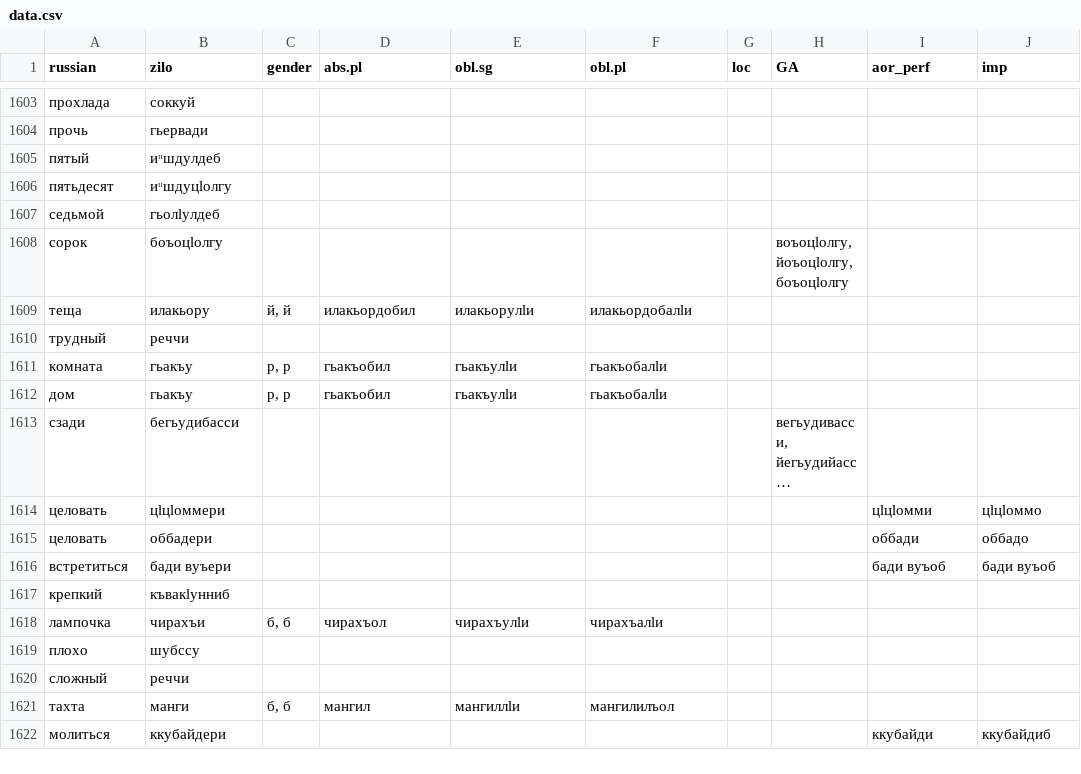
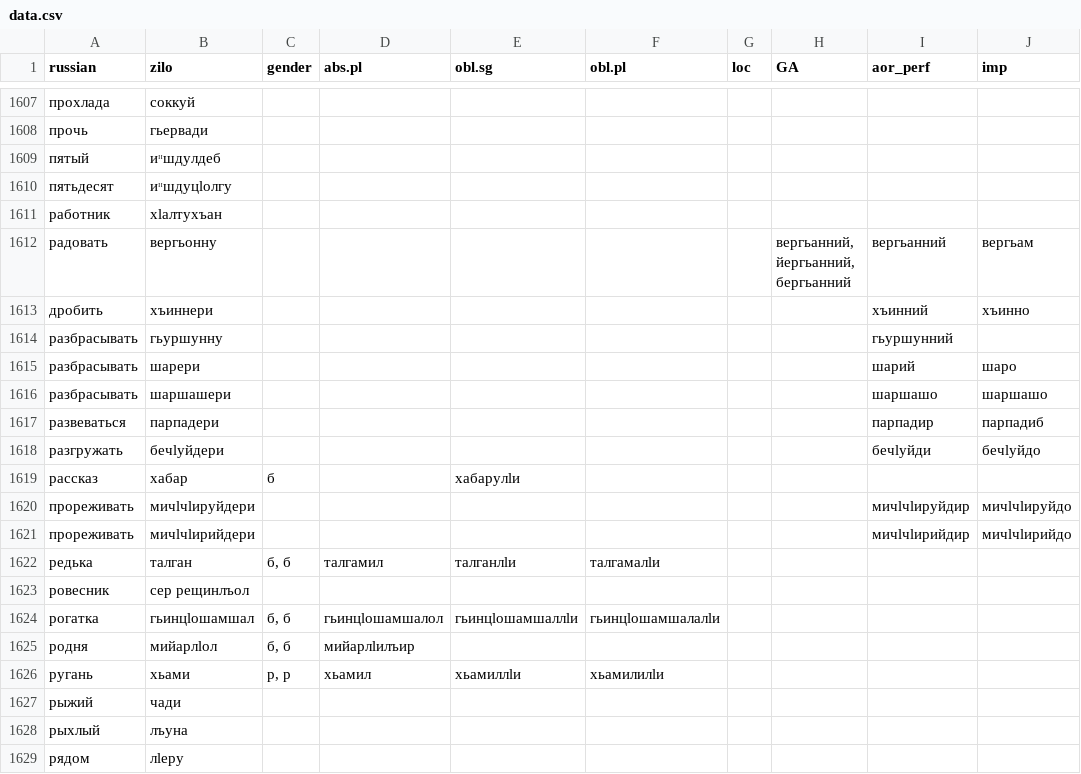
Before and after one commit to LingConLab/zilo_dictionary, a CSV file: data/data.csv, drawn as a sheet; only a part is shown, gaps mark what is left out; the shorter side is filled out with more unchanged rows; long unchanged cells end in …; the diff covers the shown part only.

```diff
--- a/data/data.csv
+++ b/data/data.csv
@@ -1606 +1610,20 @@ russian,zilo,gender,abs.pl,obl.sg,obl.pl,loc,GA,aor_perf,imp
 пятьдесят,иᵸшдуцӏолгу,,,,,,,,
+работник,хӏалтухъан,,,,,,,,
+радовать,вергьонну,,,,,,"вергьанний, йергьанний, бергьанний",вергьанний,вергьам
+дробить,хъиннери,,,,,,,хъинний,хъинно
+разбрасывать,гьуршунну,,,,,,,гьуршунний,
+разбрасывать,шарери,,,,,,,шарий,шаро
+разбрасывать,шаршашери,,,,,,,шаршашо,шаршашо
+развеваться,парпадери,,,,,,,парпадир,парпадиб
+разгружать,бечӏуйдери,,,,,,,бечӏуйди,бечӏуйдо
+рассказ,хабар,б,,хабарулӏи,,,,,
+прореживать,мичӏчӏируйдери,,,,,,,мичӏчӏируйдир,мичӏчӏируйдо
+прореживать,мичӏчӏирийдери,,,,,,,мичӏчӏирийдир,мичӏчӏирийдо
+редька,талган,"б, б",талгамил,талганлӏи,талгамалӏи,,,,
+ровесник,сер рещинлъол,,,,,,,,
+рогатка,гьинцӏошамшал,"б, б",гьинцӏошамшалол,гьинцӏошамшаллӏи,гьинцӏошамшалалӏи,,,,
+родня,мийарлӏол,"б, б",мийарлӏилъир,,,,,,
+ругань,хьами,"р, р",хьамил,хьамиллӏи,хьамилилӏи,,,,
+рыжий,чади,,,,,,,,
+рыхлый,лъуна,,,,,,,,
+рядом,лӏеру,,,,,,,,
```
Also changed, not shown: 17 added rows and 2 edited cells elsewhere in this file, 4 other files.
